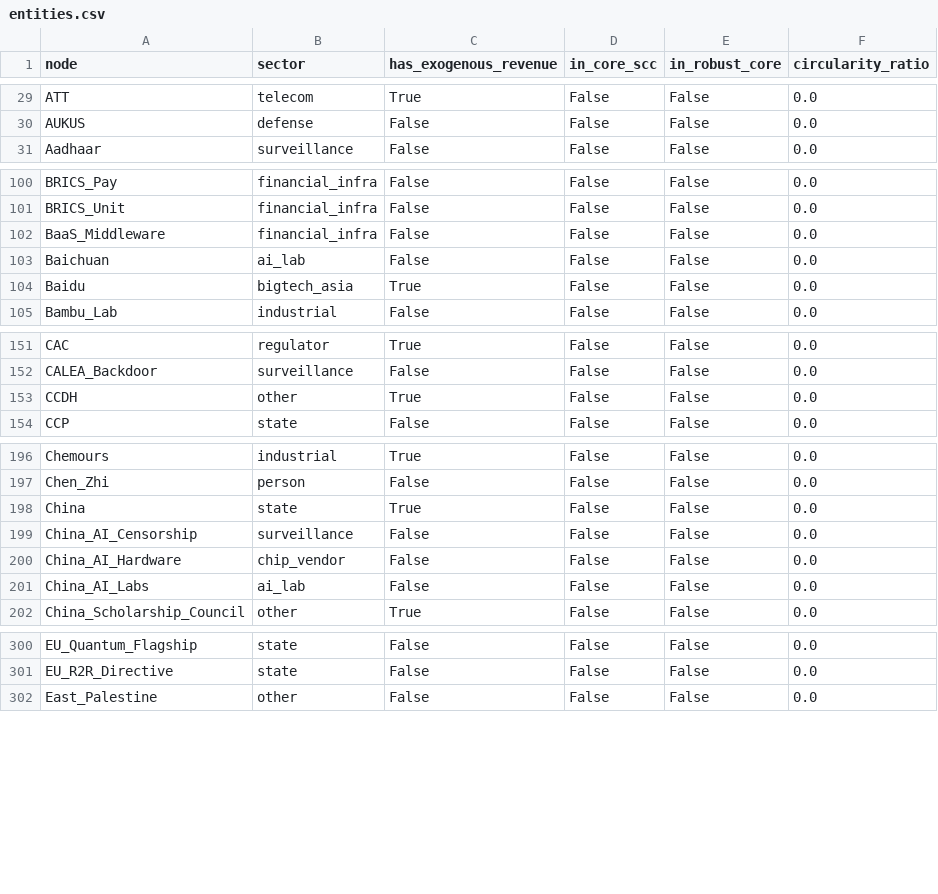
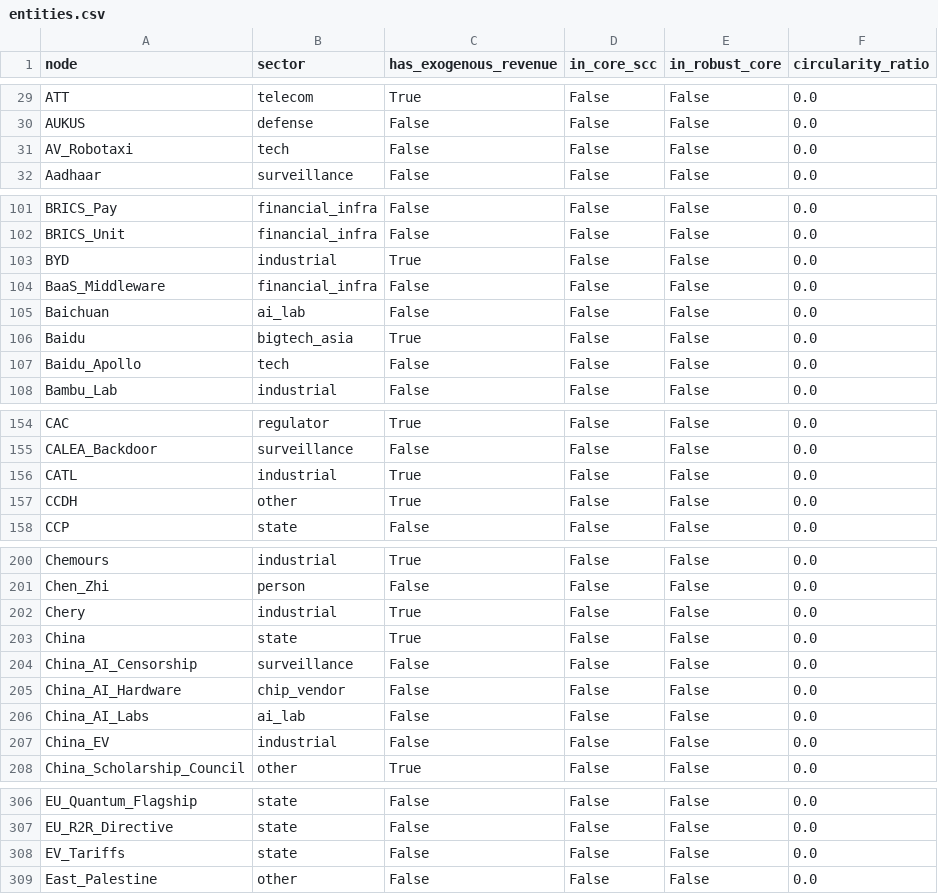
Before and after one commit to pq-cybarg/bubble-map, a CSV file: data/entities.csv, drawn as a sheet; only a part is shown, gaps mark what is left out; the diff covers the shown part only; the diff names each change by its address in the sheet, - before the commit and + after, or states it on an @@ line.

```diff
--- a/data/entities.csv
+++ b/data/entities.csv
+row 31: AV_Robotaxi | tech | False | False | False | 0.0
+row 103: BYD | industrial | True | False | False | 0.0
+row 107: Baidu_Apollo | tech | False | False | False | 0.0
+row 156: CATL | industrial | True | False | False | 0.0
+row 202: Chery | industrial | True | False | False | 0.0
+row 207: China_EV | industrial | False | False | False | 0.0
+row 308: EV_Tariffs | state | False | False | False | 0.0
```
Also changed, not shown: 8 added rows elsewhere in this file, data/edges.csv, 20 other files.
